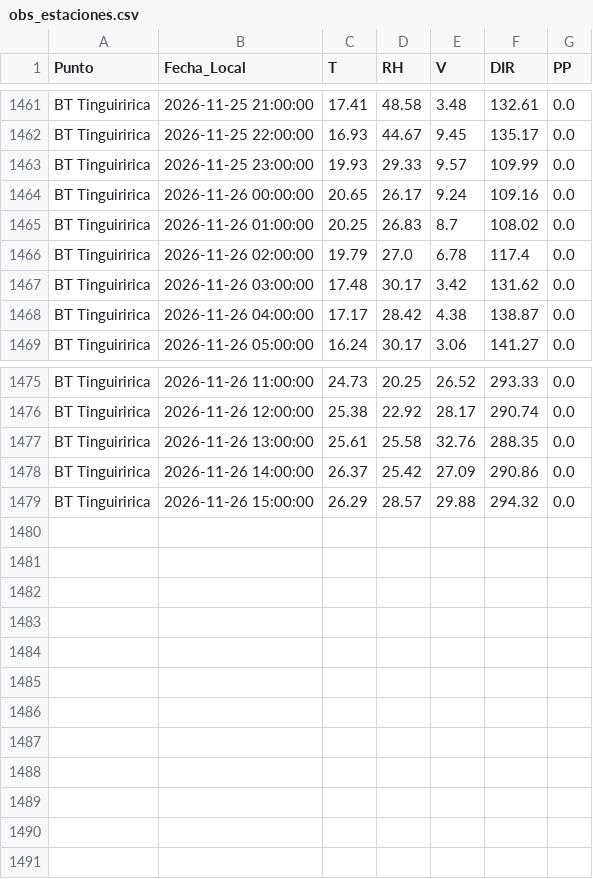
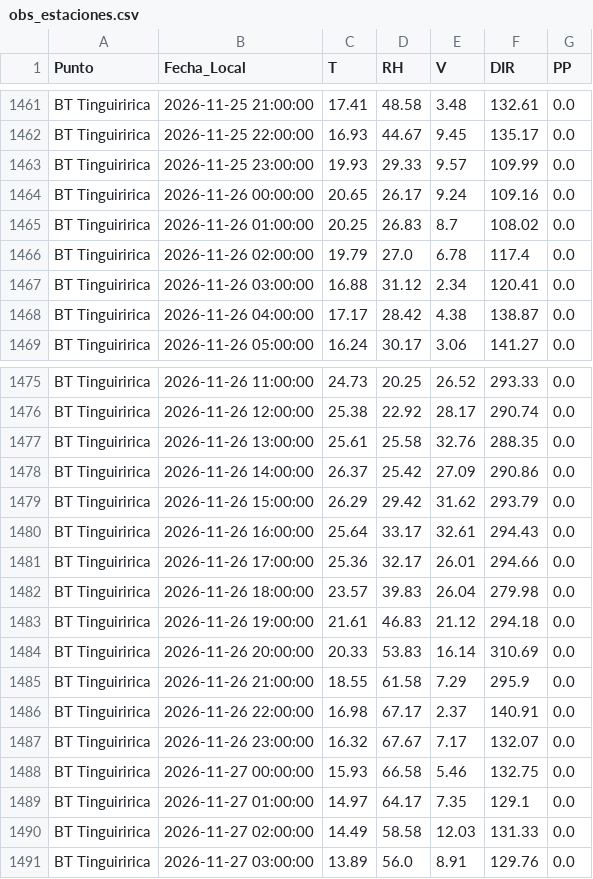
Before and after one commit to robleiva/BotonRojoTE, a CSV file: historico/obs_estaciones.csv, drawn as a sheet; only a part is shown, gaps mark what is left out.

```diff
--- a/historico/obs_estaciones.csv
+++ b/historico/obs_estaciones.csv
@@ -1466,3 +1466,3 @@ BT Tinguiririca,2026-11-26 01:00:00,20.25,26.83,8.7,108.02,0.0
 BT Tinguiririca,2026-11-26 02:00:00,19.79,27.0,6.78,117.4,0.0
-BT Tinguiririca,2026-11-26 03:00:00,17.48,30.17,3.42,131.62,0.0
+BT Tinguiririca,2026-11-26 03:00:00,16.88,31.12,2.34,120.41,0.0
 BT Tinguiririca,2026-11-26 04:00:00,17.17,28.42,4.38,138.87,0.0
@@ -1478,2 +1478,14 @@ BT Tinguiririca,2026-11-26 13:00:00,25.61,25.58,32.76,288.35,0.0
 BT Tinguiririca,2026-11-26 14:00:00,26.37,25.42,27.09,290.86,0.0
-BT Tinguiririca,2026-11-26 15:00:00,26.29,28.57,29.88,294.32,0.0
+BT Tinguiririca,2026-11-26 15:00:00,26.29,29.42,31.62,293.79,0.0
+BT Tinguiririca,2026-11-26 16:00:00,25.64,33.17,32.61,294.43,0.0
+BT Tinguiririca,2026-11-26 17:00:00,25.36,32.17,26.01,294.66,0.0
+BT Tinguiririca,2026-11-26 18:00:00,23.57,39.83,26.04,279.98,0.0
+BT Tinguiririca,2026-11-26 19:00:00,21.61,46.83,21.12,294.18,0.0
+BT Tinguiririca,2026-11-26 20:00:00,20.33,53.83,16.14,310.69,0.0
+BT Tinguiririca,2026-11-26 21:00:00,18.55,61.58,7.29,295.9,0.0
+BT Tinguiririca,2026-11-26 22:00:00,16.98,67.17,2.37,140.91,0.0
+BT Tinguiririca,2026-11-26 23:00:00,16.32,67.67,7.17,132.07,0.0
+BT Tinguiririca,2026-11-27 00:00:00,15.93,66.58,5.46,132.75,0.0
+BT Tinguiririca,2026-11-27 01:00:00,14.97,64.17,7.35,129.1,0.0
+BT Tinguiririca,2026-11-27 02:00:00,14.49,58.58,12.03,131.33,0.0
+BT Tinguiririca,2026-11-27 03:00:00,13.89,56.0,8.91,129.76,0.0
```
Also changed, not shown: historico/clima_pronostico.csv, historico/clima_registrado.csv, 4 other files.
